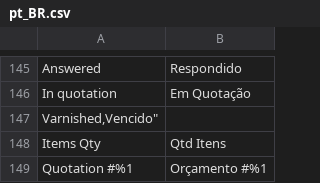
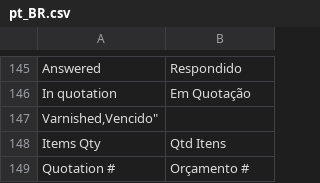
Before and after one commit to techspotbr/Techspot_SendQuote, a CSV file: i18n/pt_BR.csv, drawn as a sheet; only a part is shown, gaps mark what is left out; the diff names each change by its address in the sheet, - before the commit and + after, or states it on an @@ line.

```diff
--- a/i18n/pt_BR.csv
+++ b/i18n/pt_BR.csv
-A149: Quotation #%1
+A149: Quotation #
-B149: Orçamento #%1
+B149: Orçamento #
```
Also changed, not shown: 6 other files.
